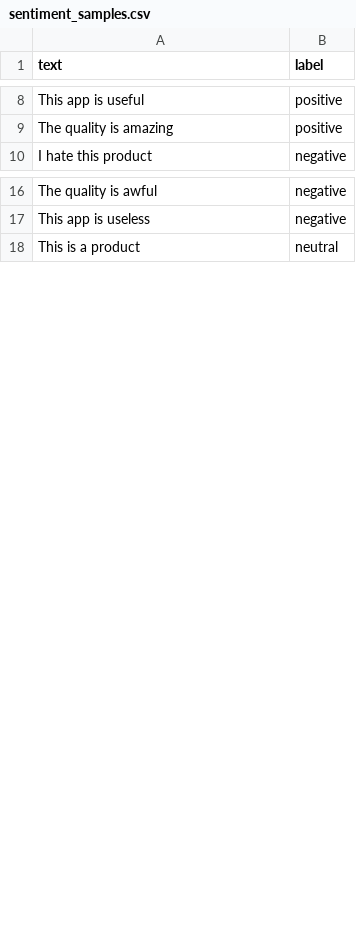
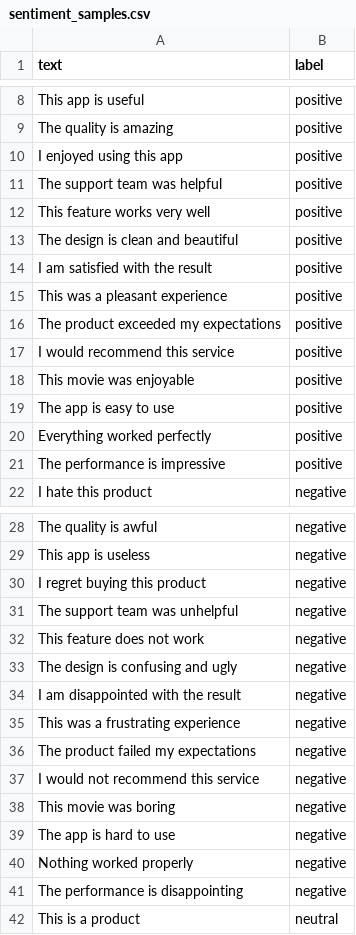
Before and after one commit to itsukiprogram94/ai-sentiment-api, a CSV file: data/sentiment_samples.csv, drawn as a sheet; only a part is shown, gaps mark what is left out; the diff covers the shown part only; the diff names each change by its address in the sheet, - before the commit and + after, or states it on an @@ line.

```diff
--- a/data/sentiment_samples.csv
+++ b/data/sentiment_samples.csv
+row 10: I enjoyed using this app | positive
+row 11: The support team was helpful | positive
+row 12: This feature works very well | positive
+row 13: The design is clean and beautiful | positive
+row 14: I am satisfied with the result | positive
+row 15: This was a pleasant experience | positive
+row 16: The product exceeded my expectations | positive
+row 17: I would recommend this service | positive
+row 18: This movie was enjoyable | positive
+row 19: The app is easy to use | positive
+row 20: Everything worked perfectly | positive
+row 21: The performance is impressive | positive
+row 30: I regret buying this product | negative
+row 31: The support team was unhelpful | negative
+row 32: This feature does not work | negative
+row 33: The design is confusing and ugly | negative
+row 34: I am disappointed with the result | negative
+row 35: This was a frustrating experience | negative
+row 36: The product failed my expectations | negative
+row 37: I would not recommend this service | negative
+row 38: This movie was boring | negative
+row 39: The app is hard to use | negative
+row 40: Nothing worked properly | negative
+row 41: The performance is disappointing | negative
```
Also changed, not shown: 47 added rows elsewhere in this file, 2 other files.
